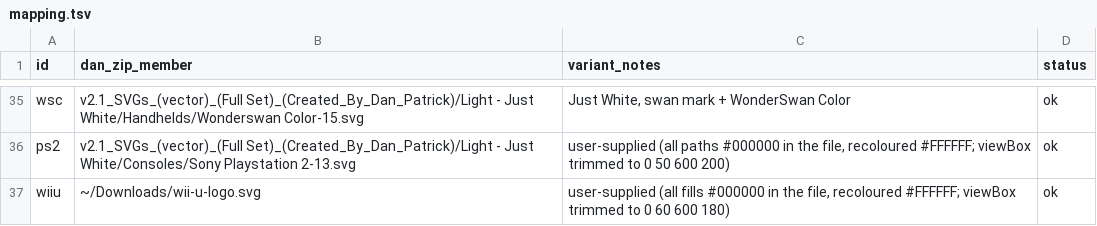
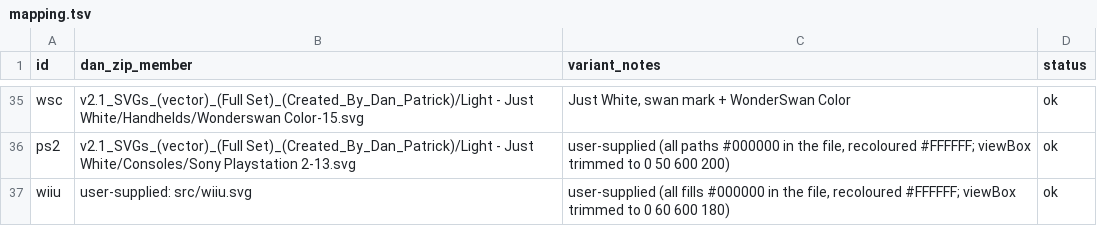
Before and after one commit to nx-redux/nx-mobile, a TSV file: tools/console-logos/mapping.tsv, drawn as a sheet; only a part is shown, gaps mark what is left out.

Commit message:
Wii U logo: its source named in the repo, its changes in the art notes

```diff
--- a/tools/console-logos/mapping.tsv
+++ b/tools/console-logos/mapping.tsv
@@ -36,2 +36,2 @@ wsc	v2.1_SVGs_(vector)_(Full Set)_(Created_By_Dan_Patrick)/Light - Just White/Ha
 ps2	v2.1_SVGs_(vector)_(Full Set)_(Created_By_Dan_Patrick)/Light - Just White/Consoles/Sony Playstation 2-13.svg	user-supplied (all paths #000000 in the file, recoloured #FFFFFF; viewBox trimmed to 0 50 600 200)	ok
-wiiu	~/Downloads/wii-u-logo.svg	user-supplied (all fills #000000 in the file, recoloured #FFFFFF; viewBox trimmed to 0 60 600 180)	ok
+wiiu	user-supplied: src/wiiu.svg	user-supplied (all fills #000000 in the file, recoloured #FFFFFF; viewBox trimmed to 0 60 600 180)	ok
```
Also changed, not shown: 1 other file.
